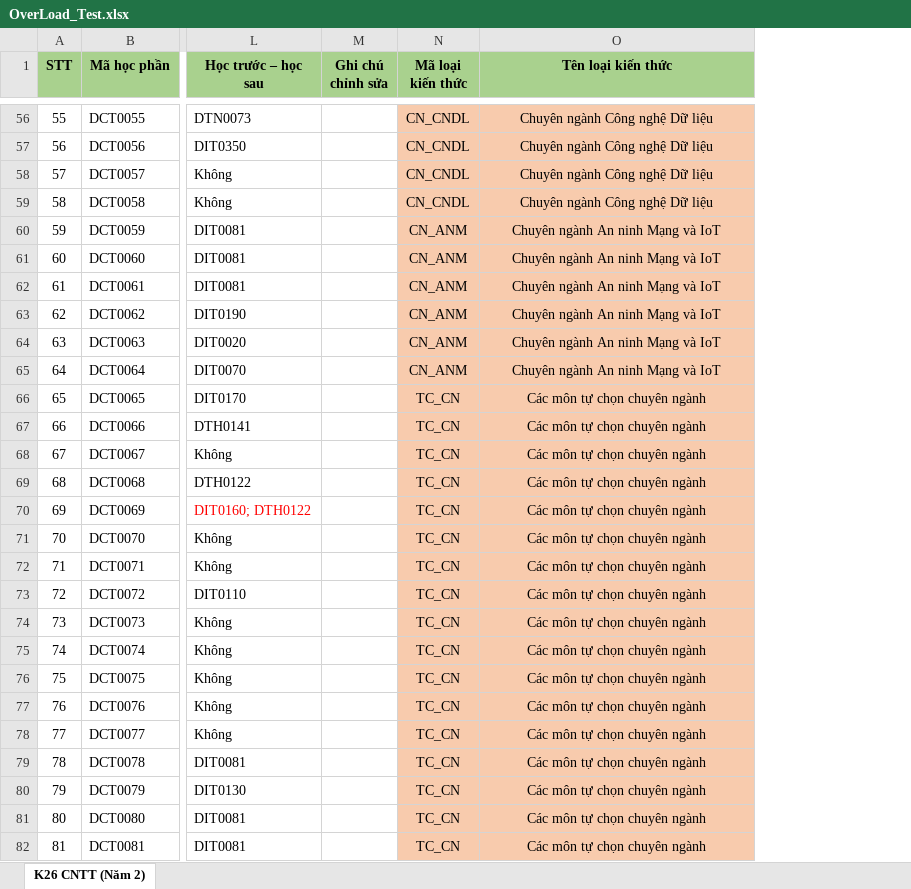
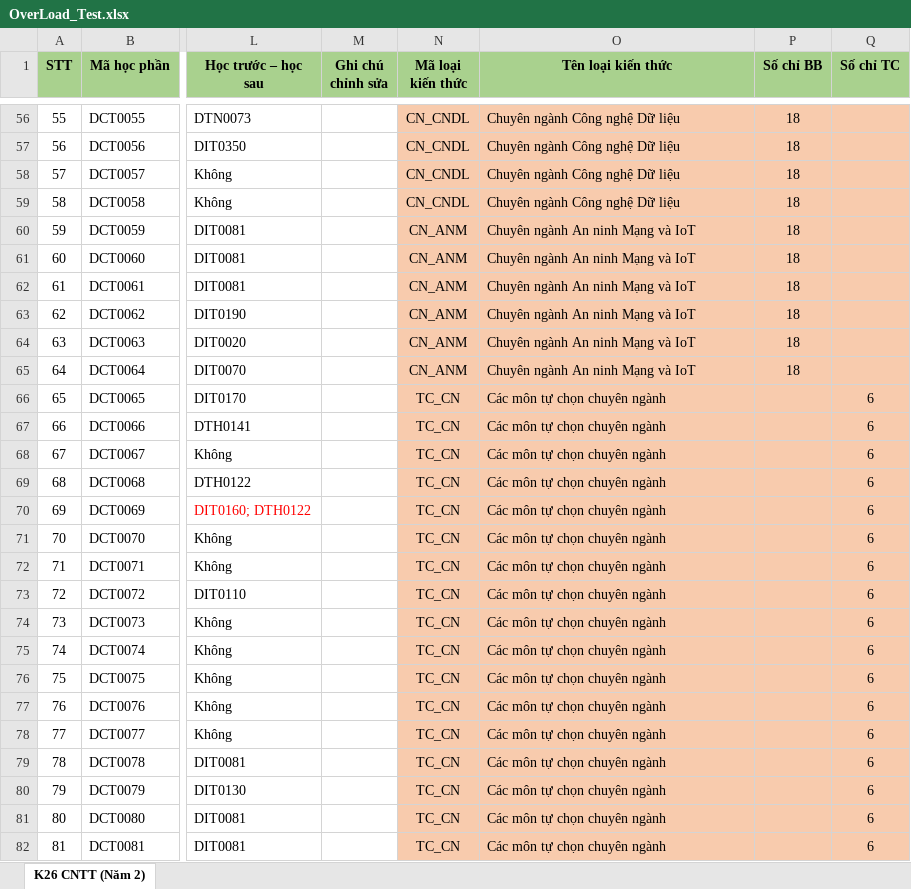
Before and after one commit to DuyNguyenOnTheMic/StudyProgressManagement, an Excel workbook: StudyProgressManagement/Uploads/OverLoad_Test.xlsx, sheet K26 CNTT (Năm 2), drawn as a sheet; only a part is shown, gaps mark what is left out; values as stored, in another font and other column widths than the file's, no borders; conditional formats not drawn; the diff covers the shown part only; the diff names each change by its address in the sheet, - before the commit and + after, or states it on an @@ line.

```diff
--- a/StudyProgressManagement/Uploads/OverLoad_Test.xlsx (sheet K26 CNTT (Năm 2))
+++ b/StudyProgressManagement/Uploads/OverLoad_Test.xlsx (sheet K26 CNTT (Năm 2))
+column P (Số chỉ BB), rows 56-65: all 18
+column Q (Số chỉ TC), rows 66-82: all 6
-O56:O82 alignment: center
+O56:O82 alignment: left
```
Also changed, not shown: 85 added rows, 190 edited cells, cell formats and row numbers in column A elsewhere in this sheet, 15 other files.
